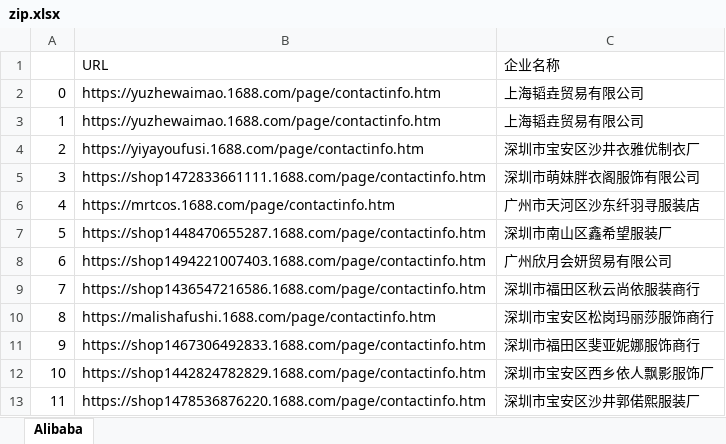
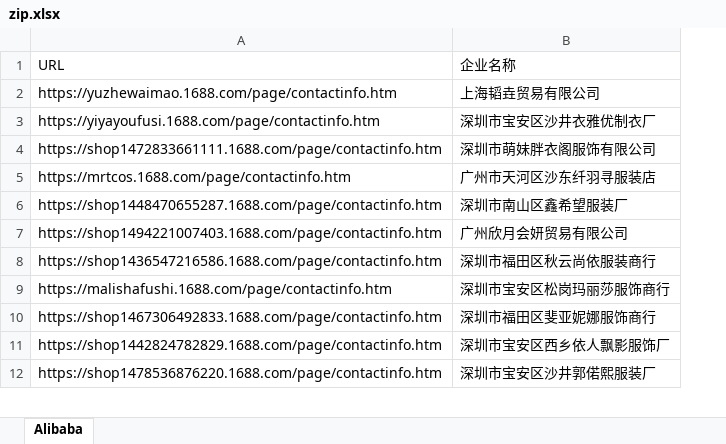
Before and after one commit to riverpath/python-scrapy, an Excel workbook: zip.xlsx, sheet Alibaba, drawn as a sheet; only a part is shown; values as stored, in another font and other column widths than the file's, no borders; removed rows and columns are numbered as before the commit, all else as after; the diff covers the shown part only; the diff names each change by its address in the sheet, - before the commit and + after, or states it on an @@ line.

```diff
--- a/zip.xlsx (sheet Alibaba)
+++ b/zip.xlsx (sheet Alibaba)
-column A, rows 3-13: 1 | 2 | 3 | 4 | 5 | 6 | 7 | 8 | 9 | 10 | 11
-row 2: 0 | https://yuzhewaimao.1688.com/page/contactinfo.htm | 上海韬垚贸易有限公司
```
Also changed, not shown: 99 removed rows elsewhere in this sheet, 2 other files.
